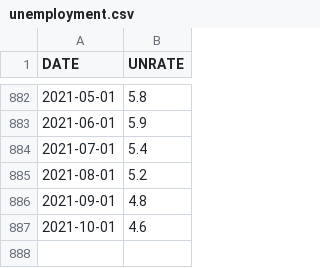
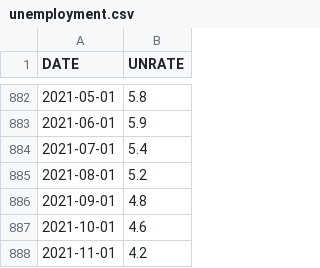
Before and after one commit to hecerinc/w203_lab2, a CSV file: data/raw/unemployment.csv, drawn as a sheet; only a part is shown, gaps mark what is left out; the diff names each change by its address in the sheet, - before the commit and + after, or states it on an @@ line.

Commit message:
Add COVID data + afghanistan. Have final dataset to work with

```diff
--- a/data/raw/unemployment.csv
+++ b/data/raw/unemployment.csv
+row 888: 2021-11-01 | 4.2
```
Also changed, not shown: 2 other files.
